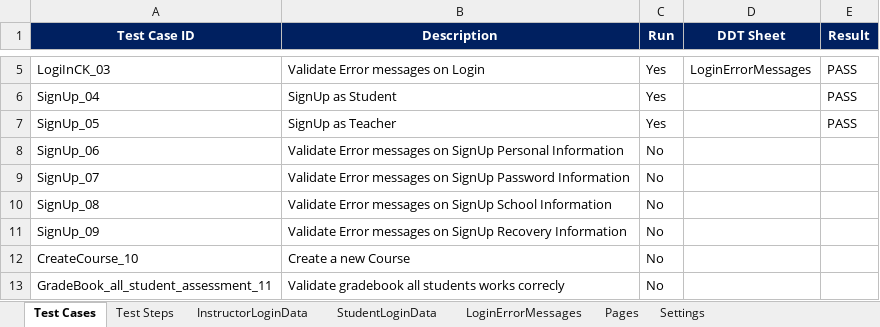
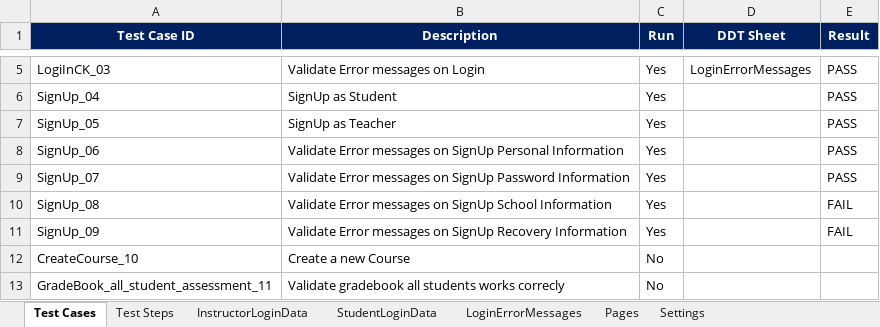
Before and after one commit to gilbertoSM/testautomation2, an Excel workbook: src/main/resources/configuration/CoursekeyTest.xlsx, sheet Test Cases, drawn as a sheet; only a part is shown, gaps mark what is left out; values as stored, in another font and other column widths than the file's, no borders; conditional formats not drawn; the diff names each change by its address in the sheet, - before the commit and + after, or states it on an @@ line.

```diff
--- a/src/main/resources/configuration/CoursekeyTest.xlsx (sheet Test Cases)
+++ b/src/main/resources/configuration/CoursekeyTest.xlsx (sheet Test Cases)
-C8:C11 (Run): No
+C8:C11 (Run): Yes
-E8:E9 (Result): (empty)
+E8:E9 (Result): PASS
-E10:E11 (Result): (empty)
+E10:E11 (Result): FAIL
```
Also changed, not shown: sheet Test Steps, 7 other files.
